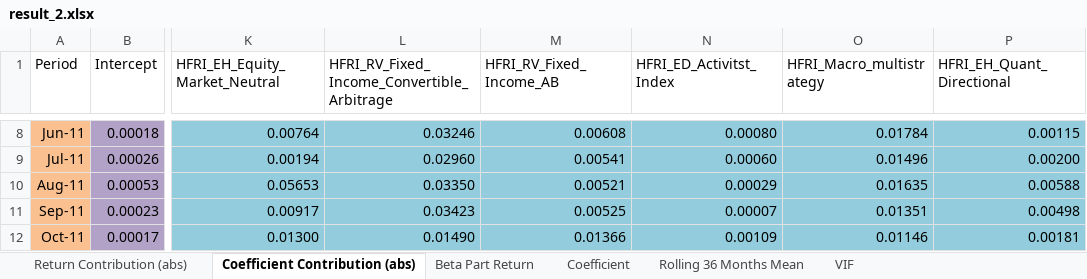
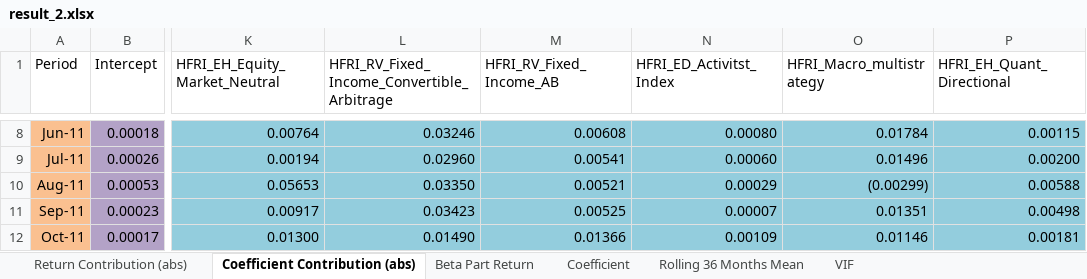
Before and after one commit to fzn0728/return_decomposition, an Excel workbook: result_2.xlsx, sheet Coefficient Contribution (abs), drawn as a sheet; only a part is shown, gaps mark what is left out; values as stored, in another font and other column widths than the file's, no borders; the diff names each change by its address in the sheet, - before the commit and + after, or states it on an @@ line.

```diff
--- a/result_2.xlsx (sheet Coefficient Contribution (abs))
+++ b/result_2.xlsx (sheet Coefficient Contribution (abs))
-O10 (HFRI_Macro_multistrategy): 0.01635
+O10 (HFRI_Macro_multistrategy): (0.00299)
```
Also changed, not shown: sheet VIF, sheet Coefficient, sheet Beta Part Return, sheet Rolling 36 Months Mean, charts or pictures, 3 other files.
